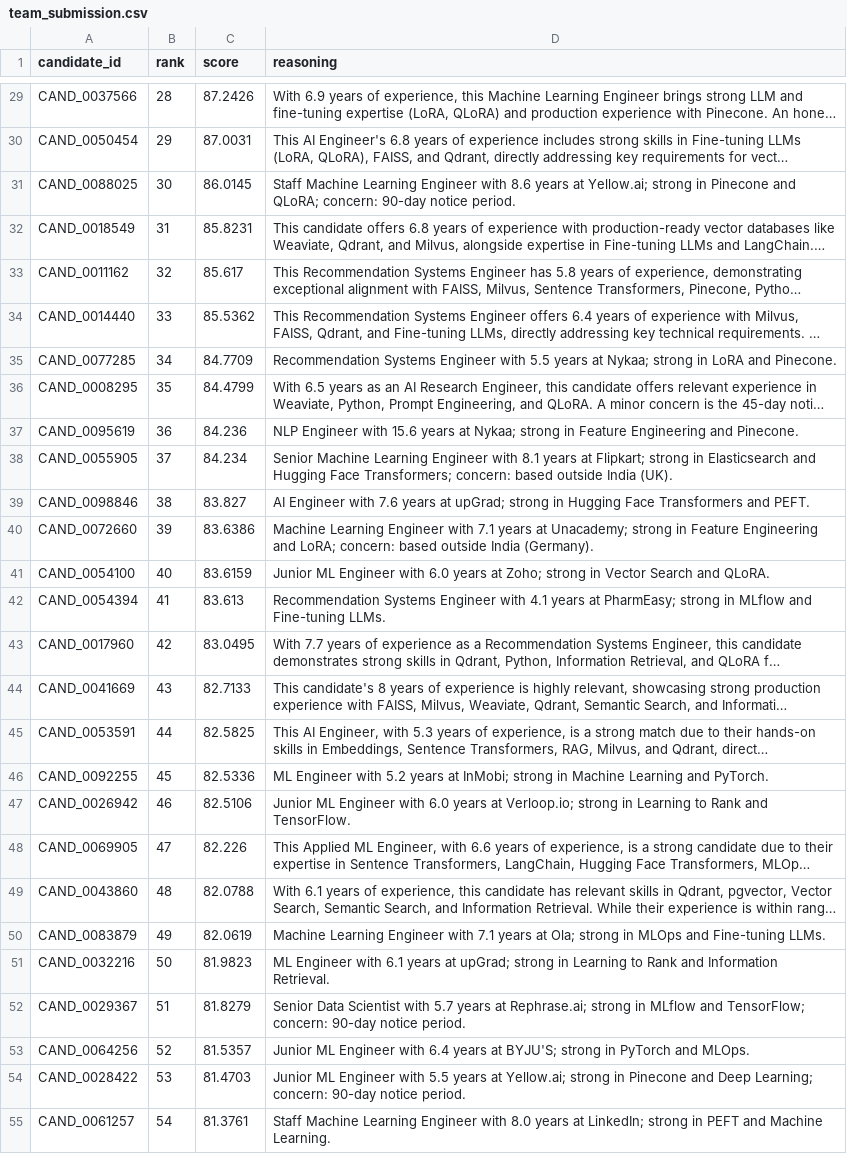
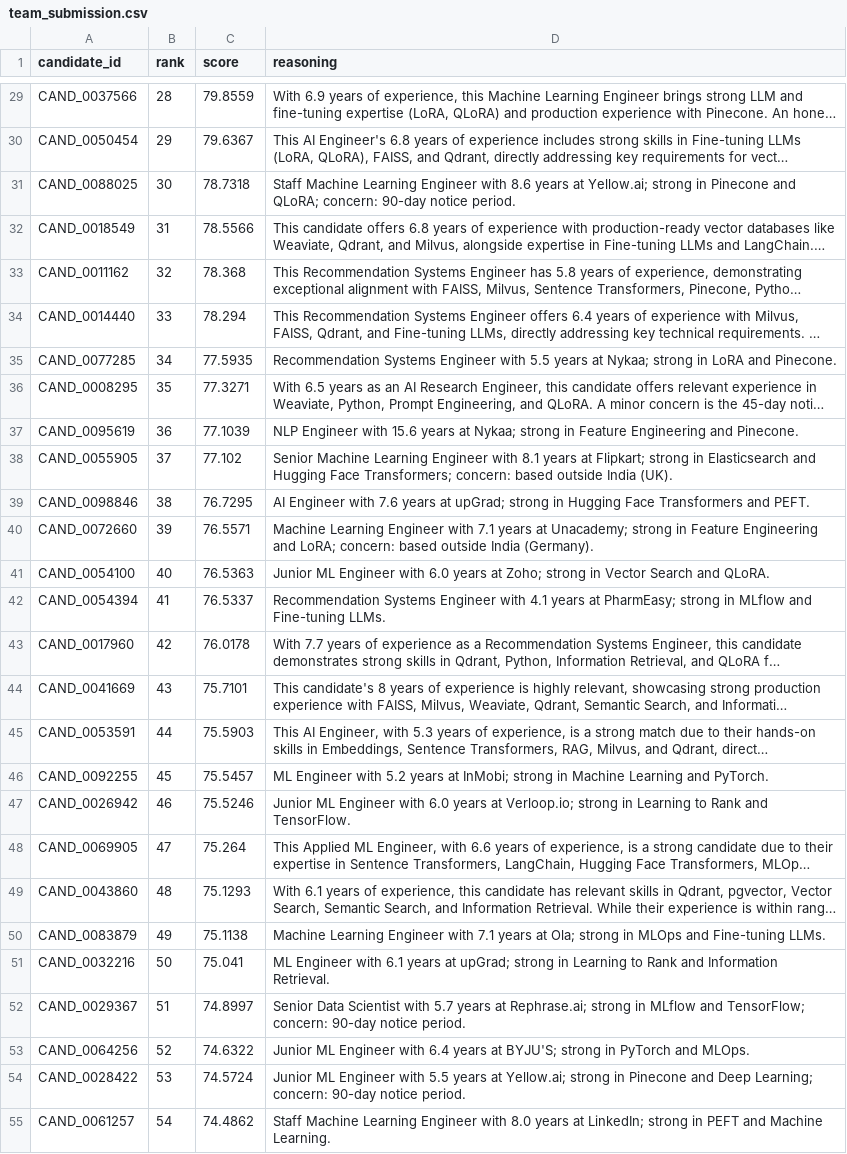
Before and after one commit to Jatin0Jain/Sublmission-IndiaRuns, a CSV file: team_submission.csv, drawn as a sheet; only a part is shown, gaps mark what is left out; long unchanged cells end in …; the diff covers the shown part only; the diff names each change by its address in the sheet, - before the commit and + after, or states it on an @@ line.

Commit message:
fix: scale final scores to exactly 100.0

```diff
--- a/team_submission.csv
+++ b/team_submission.csv
-C29 (score): 87.2426
+C29 (score): 79.8559
-C30 (score): 87.0031
+C30 (score): 79.6367
-C31 (score): 86.0145
+C31 (score): 78.7318
-C32 (score): 85.8231
+C32 (score): 78.5566
-C33 (score): 85.617
+C33 (score): 78.368
-C34 (score): 85.5362
+C34 (score): 78.294
-C35 (score): 84.7709
+C35 (score): 77.5935
-C36 (score): 84.4799
+C36 (score): 77.3271
-C37 (score): 84.236
+C37 (score): 77.1039
-C38 (score): 84.234
+C38 (score): 77.102
-C39 (score): 83.827
+C39 (score): 76.7295
-C40 (score): 83.6386
+C40 (score): 76.5571
-C41 (score): 83.6159
+C41 (score): 76.5363
-C42 (score): 83.613
+C42 (score): 76.5337
-C43 (score): 83.0495
+C43 (score): 76.0178
-C44 (score): 82.7133
+C44 (score): 75.7101
-C45 (score): 82.5825
+C45 (score): 75.5903
-C46 (score): 82.5336
+C46 (score): 75.5457
-C47 (score): 82.5106
+C47 (score): 75.5246
-C48 (score): 82.226
+C48 (score): 75.264
-C49 (score): 82.0788
+C49 (score): 75.1293
-C50 (score): 82.0619
+C50 (score): 75.1138
-C51 (score): 81.9823
+C51 (score): 75.041
-C52 (score): 81.8279
+C52 (score): 74.8997
-C53 (score): 81.5357
+C53 (score): 74.6322
-C54 (score): 81.4703
+C54 (score): 74.5724
-C55 (score): 81.3761
+C55 (score): 74.4862
```
Also changed, not shown: 73 edited cells elsewhere in this file, 2 other files.
